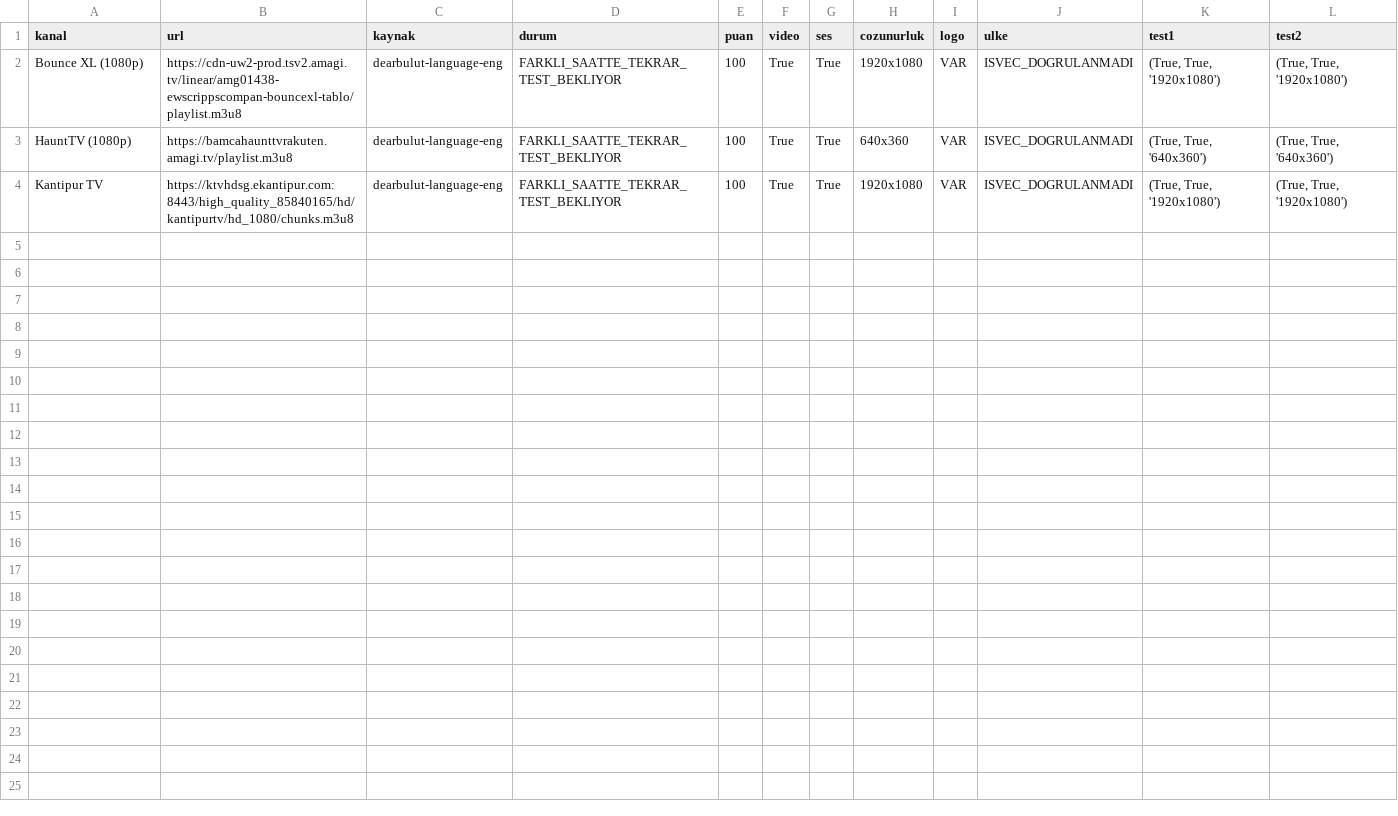
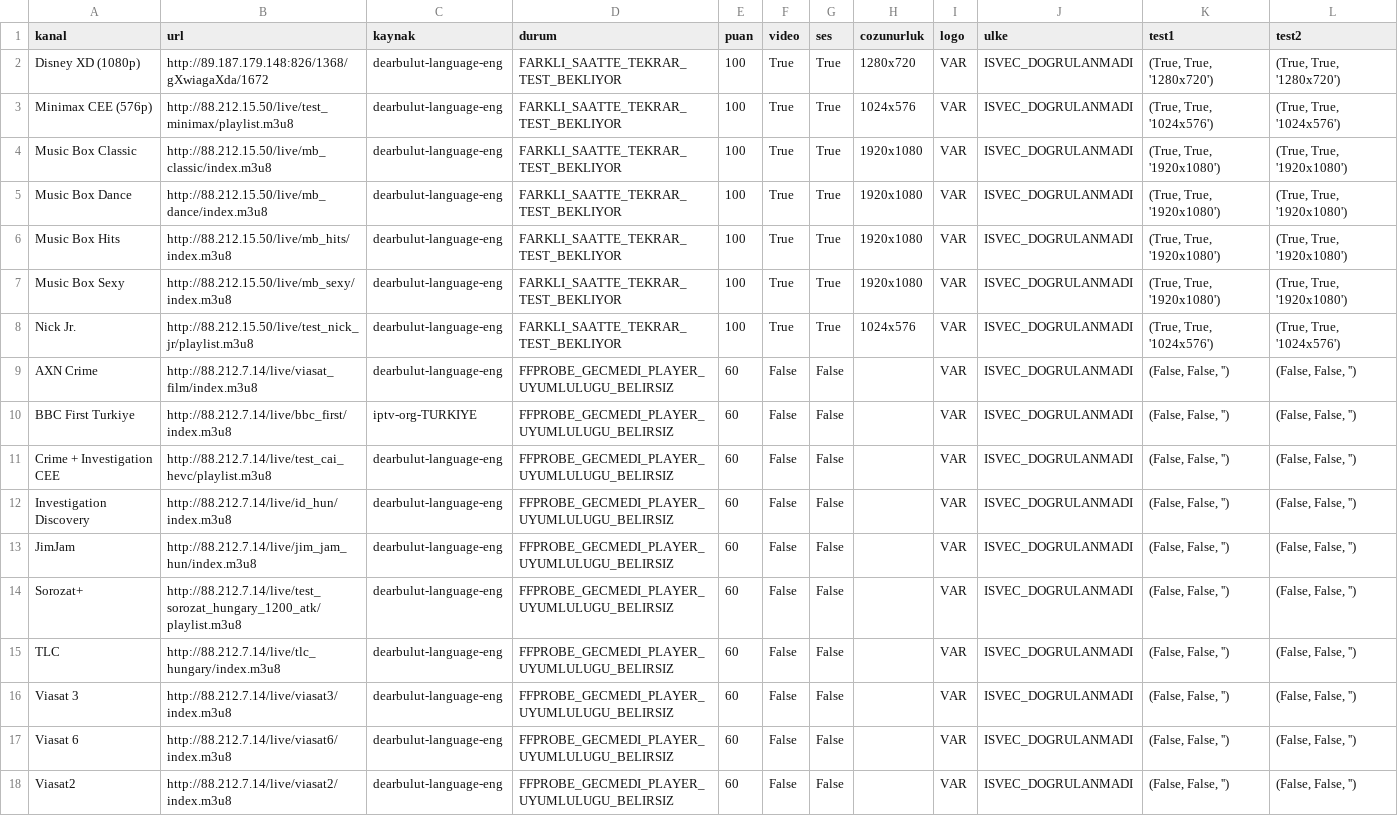
Before and after one commit to Madsc55/madsc-tv, a CSV file: madsc_kesif/adaylar.csv, drawn as a sheet.

```diff
--- a/madsc_kesif/adaylar.csv
+++ b/madsc_kesif/adaylar.csv
@@ -1,4 +1,18 @@
 kanal,url,kaynak,durum,puan,video,ses,cozunurluk,logo,ulke,test1,test2
-Bounce XL (1080p),https://cdn-uw2-prod.tsv2.amagi.tv/linear/amg01438-ewscrippscompan-bouncexl-tablo/playlist.m3u8,dearbulut-language-eng,FARKLI_SAATTE_TEKRAR_TEST_BEKLIYOR,100,True,True,1920x1080,VAR,ISVEC_DOGRULANMADI,"(True, True, '1920x1080')","(True, True, '1920x1080')"
-HauntTV (1080p),https://bamcahaunttvrakuten.amagi.tv/playlist.m3u8,dearbulut-language-eng,FARKLI_SAATTE_TEKRAR_TEST_BEKLIYOR,100,True,True,640x360,VAR,ISVEC_DOGRULANMADI,"(True, True, '640x360')","(True, True, '640x360')"
-Kantipur TV,https://ktvhdsg.ekantipur.com:8443/high_quality_85840165/hd/kantipurtv/hd_1080/chunks.m3u8,dearbulut-language-eng,FARKLI_SAATTE_TEKRAR_TEST_BEKLIYOR,100,True,True,1920x1080,VAR,ISVEC_DOGRULANMADI,"(True, True, '1920x1080')","(True, True, '1920x1080')"
+Disney XD (1080p),http://89.187.179.148:826/1368/gXwiagaXda/1672,dearbulut-language-eng,FARKLI_SAATTE_TEKRAR_TEST_BEKLIYOR,100,True,True,1280x720,VAR,ISVEC_DOGRULANMADI,"(True, True, '1280x720')","(True, True, '1280x720')"
+Minimax CEE (576p),http://88.212.15.50/live/test_minimax/playlist.m3u8,dearbulut-language-eng,FARKLI_SAATTE_TEKRAR_TEST_BEKLIYOR,100,True,True,1024x576,VAR,ISVEC_DOGRULANMADI,"(True, True, '1024x576')","(True, True, '1024x576')"
+Music Box Classic,http://88.212.15.50/live/mb_classic/index.m3u8,dearbulut-language-eng,FARKLI_SAATTE_TEKRAR_TEST_BEKLIYOR,100,True,True,1920x1080,VAR,ISVEC_DOGRULANMADI,"(True, True, '1920x1080')","(True, True, '1920x1080')"
+Music Box Dance,http://88.212.15.50/live/mb_dance/index.m3u8,dearbulut-language-eng,FARKLI_SAATTE_TEKRAR_TEST_BEKLIYOR,100,True,True,1920x1080,VAR,ISVEC_DOGRULANMADI,"(True, True, '1920x1080')","(True, True, '1920x1080')"
+Music Box Hits,http://88.212.15.50/live/mb_hits/index.m3u8,dearbulut-language-eng,FARKLI_SAATTE_TEKRAR_TEST_BEKLIYOR,100,True,True,1920x1080,VAR,ISVEC_DOGRULANMADI,"(True, True, '1920x1080')","(True, True, '1920x1080')"
+Music Box Sexy,http://88.212.15.50/live/mb_sexy/index.m3u8,dearbulut-language-eng,FARKLI_SAATTE_TEKRAR_TEST_BEKLIYOR,100,True,True,1920x1080,VAR,ISVEC_DOGRULANMADI,"(True, True, '1920x1080')","(True, True, '1920x1080')"
+Nick Jr.,http://88.212.15.50/live/test_nick_jr/playlist.m3u8,dearbulut-language-eng,FARKLI_SAATTE_TEKRAR_TEST_BEKLIYOR,100,True,True,1024x576,VAR,ISVEC_DOGRULANMADI,"(True, True, '1024x576')","(True, True, '1024x576')"
+AXN Crime,http://88.212.7.14/live/viasat_film/index.m3u8,dearbulut-language-eng,FFPROBE_GECMEDI_PLAYER_UYUMLULUGU_BELIRSIZ,60,False,False,,VAR,ISVEC_DOGRULANMADI,"(False, False, '')","(False, False, '')"
+BBC First Turkiye,http://88.212.7.14/live/bbc_first/index.m3u8,iptv-org-TURKIYE,FFPROBE_GECMEDI_PLAYER_UYUMLULUGU_BELIRSIZ,60,False,False,,VAR,ISVEC_DOGRULANMADI,"(False, False, '')","(False, False, '')"
+Crime + Investigation CEE,http://88.212.7.14/live/test_cai_hevc/playlist.m3u8,dearbulut-language-eng,FFPROBE_GECMEDI_PLAYER_UYUMLULUGU_BELIRSIZ,60,False,False,,VAR,ISVEC_DOGRULANMADI,"(False, False, '')","(False, False, '')"
+Investigation Discovery,http://88.212.7.14/live/id_hun/index.m3u8,dearbulut-language-eng,FFPROBE_GECMEDI_PLAYER_UYUMLULUGU_BELIRSIZ,60,False,False,,VAR,ISVEC_DOGRULANMADI,"(False, False, '')","(False, False, '')"
+JimJam,http://88.212.7.14/live/jim_jam_hun/index.m3u8,dearbulut-language-eng,FFPROBE_GECMEDI_PLAYER_UYUMLULUGU_BELIRSIZ,60,False,False,,VAR,ISVEC_DOGRULANMADI,"(False, False, '')","(False, False, '')"
+Sorozat+,http://88.212.7.14/live/test_sorozat_hungary_1200_atk/playlist.m3u8,dearbulut-language-eng,FFPROBE_GECMEDI_PLAYER_UYUMLULUGU_BELIRSIZ,60,False,False,,VAR,ISVEC_DOGRULANMADI,"(False, False, '')","(False, False, '')"
+TLC,http://88.212.7.14/live/tlc_hungary/index.m3u8,dearbulut-language-eng,FFPROBE_GECMEDI_PLAYER_UYUMLULUGU_BELIRSIZ,60,False,False,,VAR,ISVEC_DOGRULANMADI,"(False, False, '')","(False, False, '')"
+Viasat 3,http://88.212.7.14/live/viasat3/index.m3u8,dearbulut-language-eng,FFPROBE_GECMEDI_PLAYER_UYUMLULUGU_BELIRSIZ,60,False,False,,VAR,ISVEC_DOGRULANMADI,"(False, False, '')","(False, False, '')"
+Viasat 6,http://88.212.7.14/live/viasat6/index.m3u8,dearbulut-language-eng,FFPROBE_GECMEDI_PLAYER_UYUMLULUGU_BELIRSIZ,60,False,False,,VAR,ISVEC_DOGRULANMADI,"(False, False, '')","(False, False, '')"
+Viasat2,http://88.212.7.14/live/viasat2/index.m3u8,dearbulut-language-eng,FFPROBE_GECMEDI_PLAYER_UYUMLULUGU_BELIRSIZ,60,False,False,,VAR,ISVEC_DOGRULANMADI,"(False, False, '')","(False, False, '')"
```
Also changed, not shown: madsc_kesif/ana_liste_calismayanlar.csv, madsc_kesif/ana_liste_saglik_raporu.csv, 15 other files.
